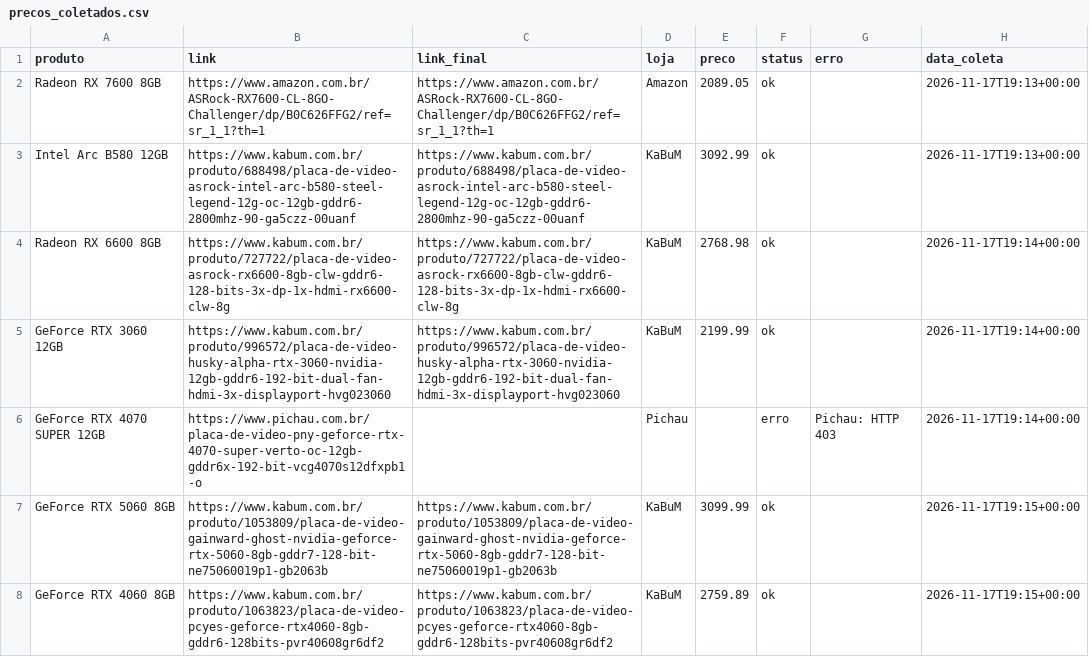
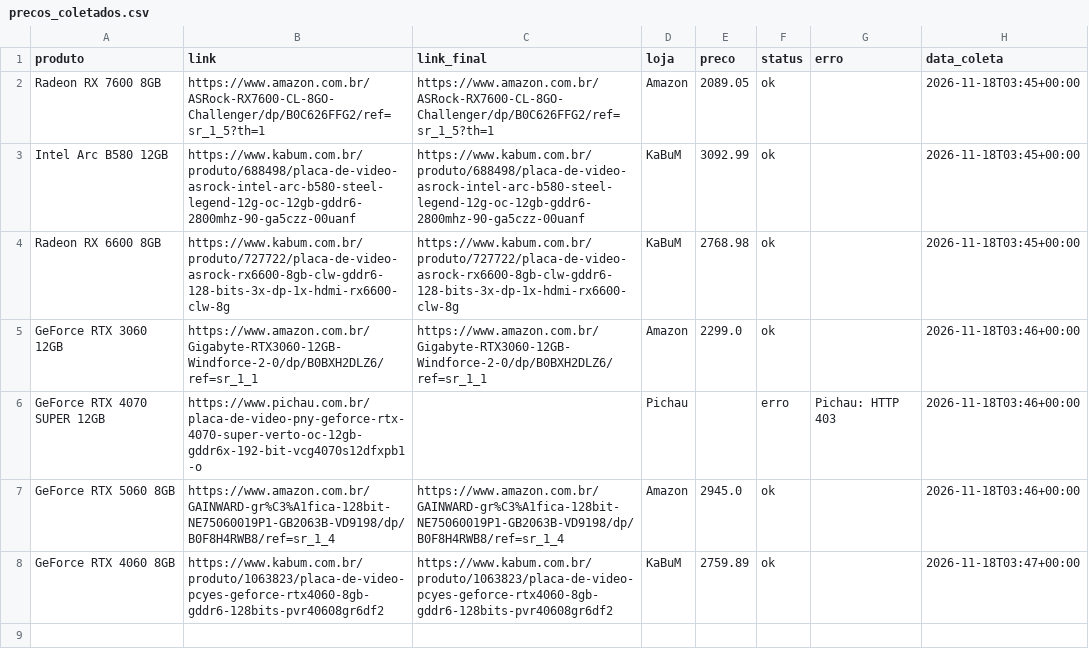
Before and after one commit to fabioconceicao22/radar-gpu-gamer-br, a CSV file: data/precos_coletados.csv, drawn as a sheet.

```diff
--- a/data/precos_coletados.csv
+++ b/data/precos_coletados.csv
@@ -1,8 +1,8 @@
 produto,link,link_final,loja,preco,status,erro,data_coleta
-Radeon RX 7600 8GB,https://www.amazon.com.br/ASRock-RX7600-CL-8GO-Challenger/dp/B0C626FFG2/ref=sr_1_1?th=1,https://www.amazon.com.br/ASRock-RX7600-CL-8GO-Challenger/dp/B0C626FFG2/ref=sr_1_1?th=1,Amazon,2089.05,ok,,2026-11-17T19:13+00:00
-Intel Arc B580 12GB,https://www.kabum.com.br/produto/688498/placa-de-video-asrock-intel-arc-b580-steel-legend-12g-oc-12gb-gddr6-2800mhz-90-ga5czz-00uanf,https://www.kabum.com.br/produto/688498/placa-de-video-asrock-intel-arc-b580-steel-legend-12g-oc-12gb-gddr6-2800mhz-90-ga5czz-00uanf,KaBuM,3092.99,ok,,2026-11-17T19:13+00:00
-Radeon RX 6600 8GB,https://www.kabum.com.br/produto/727722/placa-de-video-asrock-rx6600-8gb-clw-gddr6-128-bits-3x-dp-1x-hdmi-rx6600-clw-8g,https://www.kabum.com.br/produto/727722/placa-de-video-asrock-rx6600-8gb-clw-gddr6-128-bits-3x-dp-1x-hdmi-rx6600-clw-8g,KaBuM,2768.98,ok,,2026-11-17T19:14+00:00
-GeForce RTX 3060 12GB,https://www.kabum.com.br/produto/996572/placa-de-video-husky-alpha-rtx-3060-nvidia-12gb-gddr6-192-bit-dual-fan-hdmi-3x-displayport-hvg023060,https://www.kabum.com.br/produto/996572/placa-de-video-husky-alpha-rtx-3060-nvidia-12gb-gddr6-192-bit-dual-fan-hdmi-3x-displayport-hvg023060,KaBuM,2199.99,ok,,2026-11-17T19:14+00:00
-GeForce RTX 4070 SUPER 12GB,https://www.pichau.com.br/placa-de-video-pny-geforce-rtx-4070-super-verto-oc-12gb-gddr6x-192-bit-vcg4070s12dfxpb1-o,,Pichau,,erro,Pichau: HTTP 403,2026-11-17T19:14+00:00
-GeForce RTX 5060 8GB,https://www.kabum.com.br/produto/1053809/placa-de-video-gainward-ghost-nvidia-geforce-rtx-5060-8gb-gddr7-128-bit-ne75060019p1-gb2063b,https://www.kabum.com.br/produto/1053809/placa-de-video-gainward-ghost-nvidia-geforce-rtx-5060-8gb-gddr7-128-bit-ne75060019p1-gb2063b,KaBuM,3099.99,ok,,2026-11-17T19:15+00:00
-GeForce RTX 4060 8GB,https://www.kabum.com.br/produto/1063823/placa-de-video-pcyes-geforce-rtx4060-8gb-gddr6-128bits-pvr40608gr6df2,https://www.kabum.com.br/produto/1063823/placa-de-video-pcyes-geforce-rtx4060-8gb-gddr6-128bits-pvr40608gr6df2,KaBuM,2759.89,ok,,2026-11-17T19:15+00:00
+Radeon RX 7600 8GB,https://www.amazon.com.br/ASRock-RX7600-CL-8GO-Challenger/dp/B0C626FFG2/ref=sr_1_5?th=1,https://www.amazon.com.br/ASRock-RX7600-CL-8GO-Challenger/dp/B0C626FFG2/ref=sr_1_5?th=1,Amazon,2089.05,ok,,2026-11-18T03:45+00:00
+Intel Arc B580 12GB,https://www.kabum.com.br/produto/688498/placa-de-video-asrock-intel-arc-b580-steel-legend-12g-oc-12gb-gddr6-2800mhz-90-ga5czz-00uanf,https://www.kabum.com.br/produto/688498/placa-de-video-asrock-intel-arc-b580-steel-legend-12g-oc-12gb-gddr6-2800mhz-90-ga5czz-00uanf,KaBuM,3092.99,ok,,2026-11-18T03:45+00:00
+Radeon RX 6600 8GB,https://www.kabum.com.br/produto/727722/placa-de-video-asrock-rx6600-8gb-clw-gddr6-128-bits-3x-dp-1x-hdmi-rx6600-clw-8g,https://www.kabum.com.br/produto/727722/placa-de-video-asrock-rx6600-8gb-clw-gddr6-128-bits-3x-dp-1x-hdmi-rx6600-clw-8g,KaBuM,2768.98,ok,,2026-11-18T03:45+00:00
+GeForce RTX 3060 12GB,https://www.amazon.com.br/Gigabyte-RTX3060-12GB-Windforce-2-0/dp/B0BXH2DLZ6/ref=sr_1_1,https://www.amazon.com.br/Gigabyte-RTX3060-12GB-Windforce-2-0/dp/B0BXH2DLZ6/ref=sr_1_1,Amazon,2299.0,ok,,2026-11-18T03:46+00:00
+GeForce RTX 4070 SUPER 12GB,https://www.pichau.com.br/placa-de-video-pny-geforce-rtx-4070-super-verto-oc-12gb-gddr6x-192-bit-vcg4070s12dfxpb1-o,,Pichau,,erro,Pichau: HTTP 403,2026-11-18T03:46+00:00
+GeForce RTX 5060 8GB,https://www.amazon.com.br/GAINWARD-gr%C3%A1fica-128bit-NE75060019P1-GB2063B-VD9198/dp/B0F8H4RWB8/ref=sr_1_4,https://www.amazon.com.br/GAINWARD-gr%C3%A1fica-128bit-NE75060019P1-GB2063B-VD9198/dp/B0F8H4RWB8/ref=sr_1_4,Amazon,2945.0,ok,,2026-11-18T03:46+00:00
+GeForce RTX 4060 8GB,https://www.kabum.com.br/produto/1063823/placa-de-video-pcyes-geforce-rtx4060-8gb-gddr6-128bits-pvr40608gr6df2,https://www.kabum.com.br/produto/1063823/placa-de-video-pcyes-geforce-rtx4060-8gb-gddr6-128bits-pvr40608gr6df2,KaBuM,2759.89,ok,,2026-11-18T03:47+00:00
```
